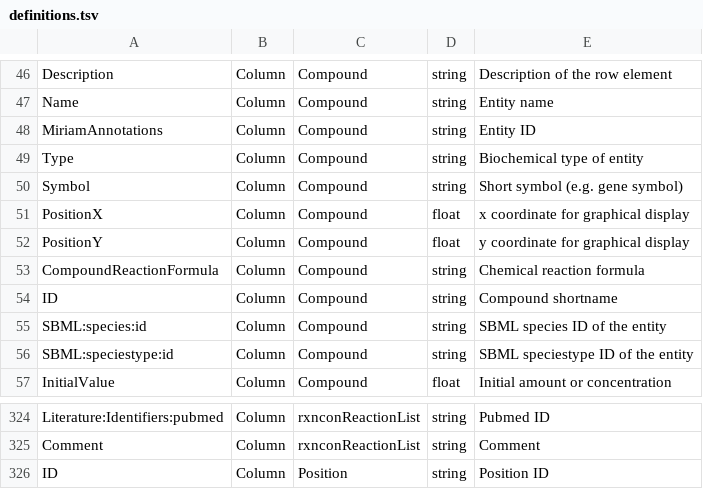
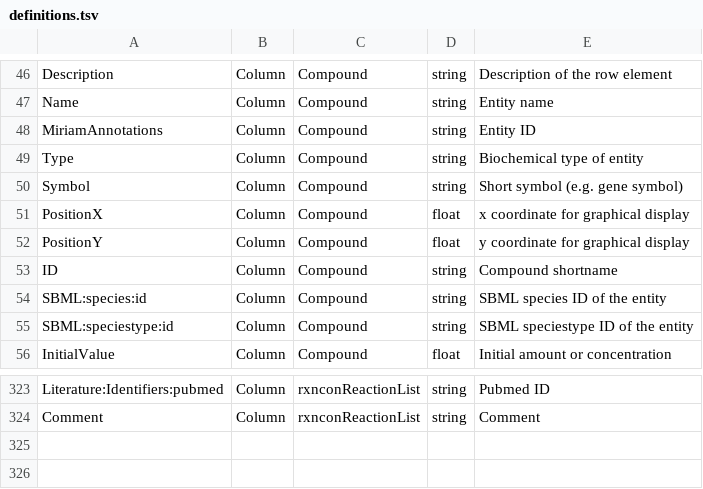
Before and after one commit to tlubitz/SBtab, a TSV file: definition_table/definitions.tsv, drawn as a sheet; only a part is shown, gaps mark what is left out; the diff names each change by its address in the sheet, - before the commit and + after, or states it on an @@ line.

Commit message:
update of definitions; finished first draft for fbc in sbml2sbtab; first works on fbc in sbtab2sbml

```diff
--- a/definition_table/definitions.tsv
+++ b/definition_table/definitions.tsv
-row 53: CompoundReactionFormula | Column | Compound | string | Chemical reaction formula
-row 326: ID | Column | Position | string | Position ID
```
Also changed, not shown: 8 other files.
